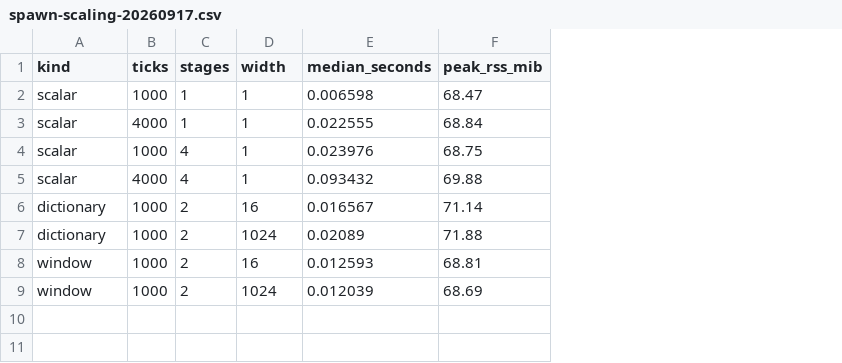
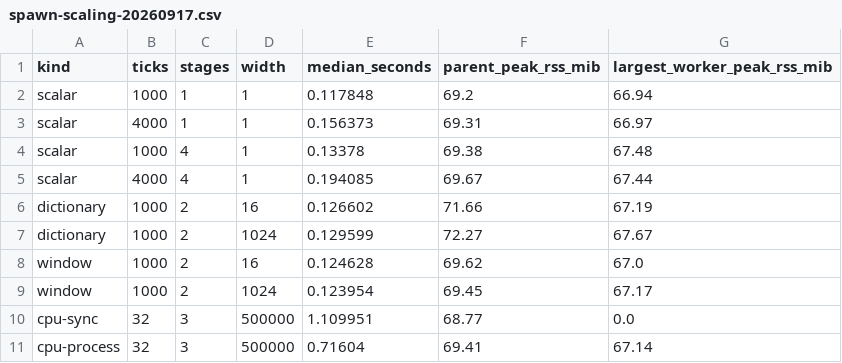
Before and after one commit to hhenson/hgraph, a CSV file: benchmarks/results/spawn-scaling-20260917.csv, drawn as a sheet; removed rows and columns are numbered as before the commit, all else as after; the diff names each change by its address in the sheet, - before the commit and + after, or states it on an @@ line.

Commit message:
Host spawned graphs and pipeline stages in worker processes

```diff
--- a/benchmarks/results/spawn-scaling-20260917.csv
+++ b/benchmarks/results/spawn-scaling-20260917.csv
-column F (peak_rss_mib), rows 2-9: 68.47 | 68.84 | 68.75 | 69.88 | 71.14 | 71.88 | 68.81 | 68.69
+column F (parent_peak_rss_mib), rows 2-9: 69.2 | 69.31 | 69.38 | 69.67 | 71.66 | 72.27 | 69.62 | 69.45
+column G (largest_worker_peak_rss_mib), rows 2-9: 66.94 | 66.97 | 67.48 | 67.44 | 67.19 | 67.67 | 67.0 | 67.17
-E2 (median_seconds): 0.006598
+E2 (median_seconds): 0.117848
-E3 (median_seconds): 0.022555
+E3 (median_seconds): 0.156373
-E4 (median_seconds): 0.023976
+E4 (median_seconds): 0.13378
-E5 (median_seconds): 0.093432
+E5 (median_seconds): 0.194085
-E6 (median_seconds): 0.016567
+E6 (median_seconds): 0.126602
-E7 (median_seconds): 0.02089
+E7 (median_seconds): 0.129599
-E8 (median_seconds): 0.012593
+E8 (median_seconds): 0.124628
-E9 (median_seconds): 0.012039
+E9 (median_seconds): 0.123954
+row 10: cpu-sync | 32 | 3 | 500000 | 1.109951 | 68.77 | 0.0
+row 11: cpu-process | 32 | 3 | 500000 | 0.71604 | 69.41 | 67.14
```
Also changed, not shown: 23 other files.
